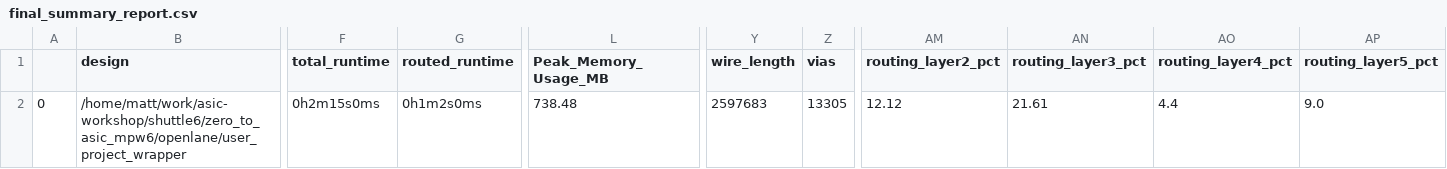
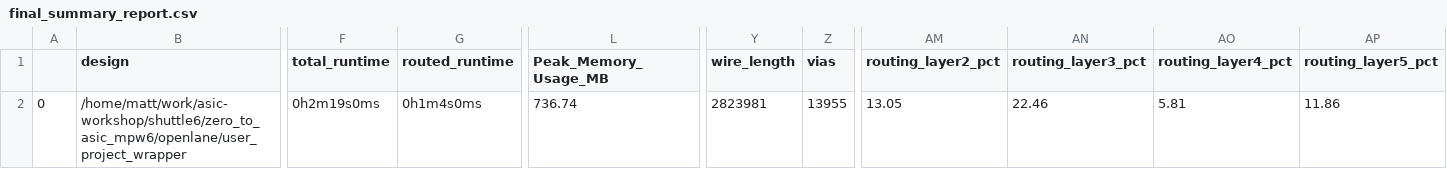
Before and after one commit to mattvenn/zero_to_asic_mpw6, a CSV file: signoff/user_project_wrapper/final_summary_report.csv, drawn as a sheet; only a part is shown, gaps mark what is left out; the diff names each change by its address in the sheet, - before the commit and + after, or states it on an @@ line.

```diff
--- a/signoff/user_project_wrapper/final_summary_report.csv
+++ b/signoff/user_project_wrapper/final_summary_report.csv
-F2 (total_runtime): 0h2m15s0ms
+F2 (total_runtime): 0h2m19s0ms
-G2 (routed_runtime): 0h1m2s0ms
+G2 (routed_runtime): 0h1m4s0ms
-L2 (Peak_Memory_Usage_MB): 738.48
+L2 (Peak_Memory_Usage_MB): 736.74
-Y2 (wire_length): 2597683
+Y2 (wire_length): 2823981
-Z2 (vias): 13305
+Z2 (vias): 13955
-AM2 (routing_layer2_pct): 12.12
+AM2 (routing_layer2_pct): 13.05
-AN2 (routing_layer3_pct): 21.61
+AN2 (routing_layer3_pct): 22.46
-AO2 (routing_layer4_pct): 4.4
+AO2 (routing_layer4_pct): 5.81
-AP2 (routing_layer5_pct): 9.0
+AP2 (routing_layer5_pct): 11.86
```
Also changed, not shown: 10 other files.
